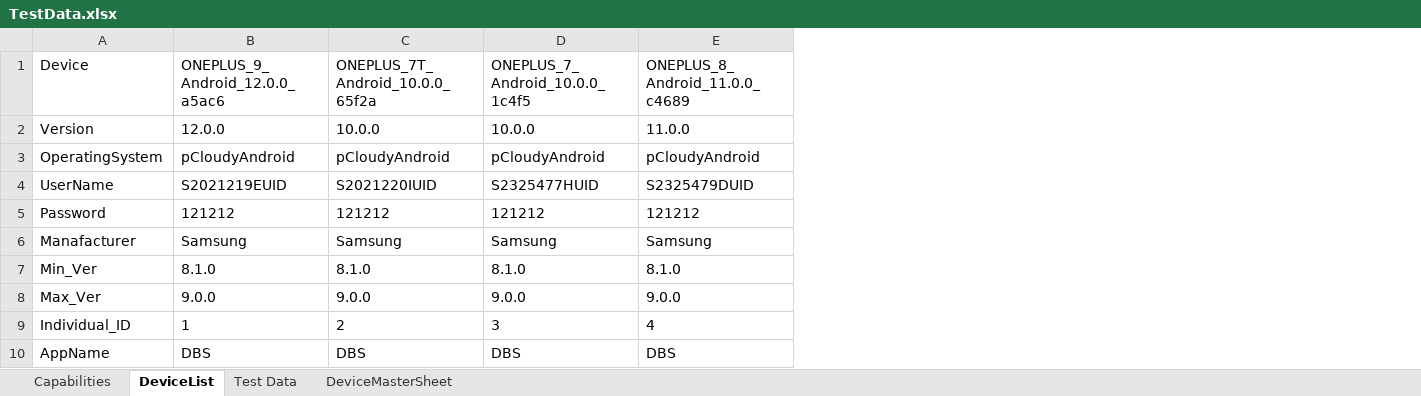
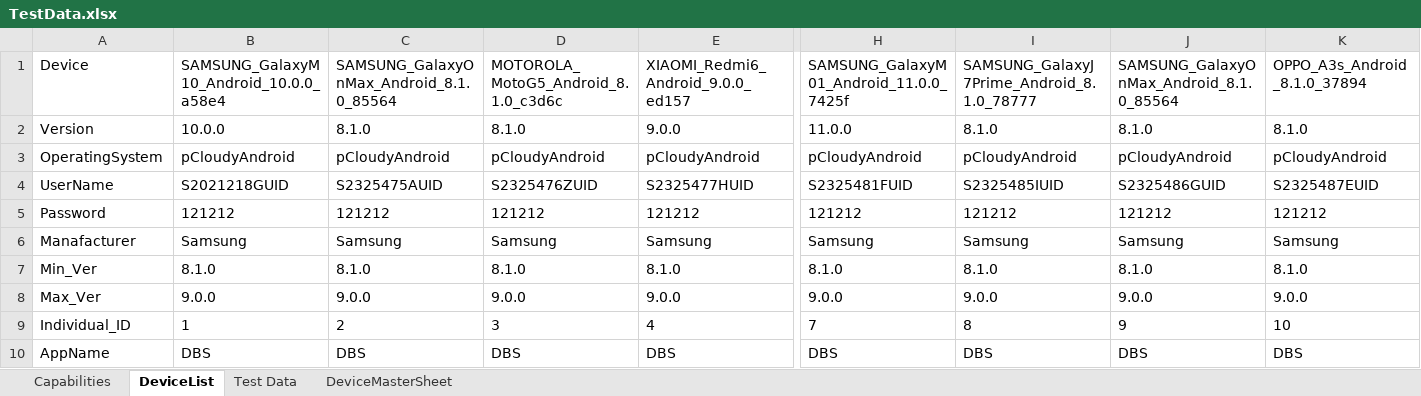
Before and after one commit to CresTechGlobalPractice/DBS_Automation, an Excel workbook: ExecutionTestData/3/TestData.xlsx, sheet DeviceList, drawn as a sheet; only a part is shown, gaps mark what is left out; values as stored, in another font and other column widths than the file's, no borders; the diff covers the shown part only; the diff names each change by its address in the sheet, - before the commit and + after, or states it on an @@ line.

```diff
--- a/ExecutionTestData/3/TestData.xlsx (sheet DeviceList)
+++ b/ExecutionTestData/3/TestData.xlsx (sheet DeviceList)
+column H, rows 1-10: SAMSUNG_GalaxyM01_Android_11.0.0_7425f | 11.0.0 | pCloudyAndroid | S2325481FUID | 121212 | Samsung | 8.1.0 | 9.0.0 | 7 | DBS
+column I, rows 1-10: SAMSUNG_GalaxyJ7Prime_Android_8.1.0_78777 | 8.1.0 | pCloudyAndroid | S2325485IUID | 121212 | Samsung | 8.1.0 | 9.0.0 | 8 | DBS
+column J, rows 1-10: SAMSUNG_GalaxyOnMax_Android_8.1.0_85564 | 8.1.0 | pCloudyAndroid | S2325486GUID | 121212 | Samsung | 8.1.0 | 9.0.0 | 9 | DBS
+column K, rows 1-10: OPPO_A3s_Android_8.1.0_37894 | 8.1.0 | pCloudyAndroid | S2325487EUID | 121212 | Samsung | 8.1.0 | 9.0.0 | 10 | DBS
-B1: ONEPLUS_9_Android_12.0.0_a5ac6
+B1: SAMSUNG_GalaxyM10_Android_10.0.0_a58e4
-C1: ONEPLUS_7T_Android_10.0.0_65f2a
+C1: SAMSUNG_GalaxyOnMax_Android_8.1.0_85564
-D1: ONEPLUS_7_Android_10.0.0_1c4f5
+D1: MOTOROLA_MotoG5_Android_8.1.0_c3d6c
-E1: ONEPLUS_8_Android_11.0.0_c4689
+E1: XIAOMI_Redmi6_Android_9.0.0_ed157
-B2: 12.0.0
+B2: 10.0.0
-C2: 10.0.0
+C2: 8.1.0
-D2: 10.0.0
+D2: 8.1.0
-E2: 11.0.0
+E2: 9.0.0
-B4: S2021219EUID
+B4: S2021218GUID
-C4: S2021220IUID
+C4: S2325475AUID
-D4: S2325477HUID
+D4: S2325476ZUID
-E4: S2325479DUID
+E4: S2325477HUID
```
Also changed, not shown: 6 edited cells elsewhere in this sheet, ExecutionTestData/1/TestData.xlsx, ExecutionTestData/4/TestData.xlsx, 11 other files.
